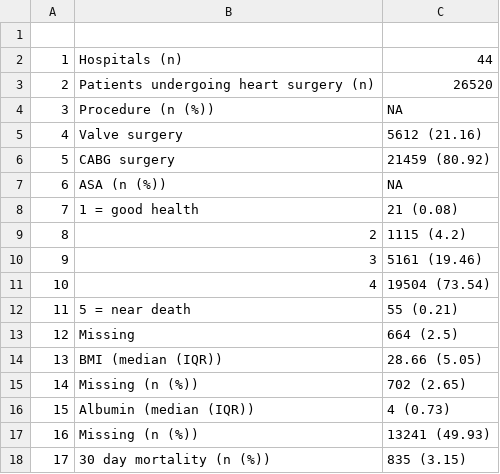
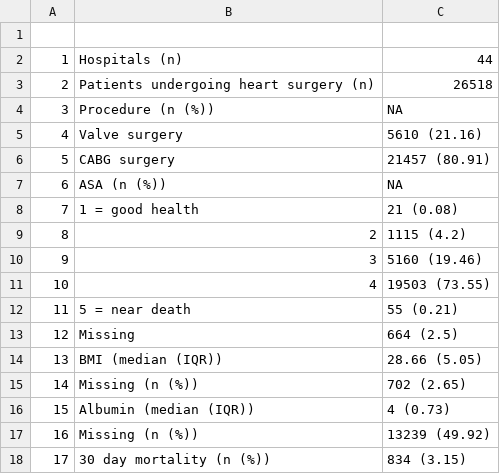
Before and after one commit to johnsra3/bios6623-johnsra3, a CSV file: Project2/Reports/TableOverallCharacteristics.csv, drawn as a sheet.

```diff
--- a/Project2/Reports/TableOverallCharacteristics.csv
+++ b/Project2/Reports/TableOverallCharacteristics.csv
@@ -2,6 +2,6 @@
 "1","Hospitals (n)","44"
-"2","Patients undergoing heart surgery (n)","26520"
+"2","Patients undergoing heart surgery (n)","26518"
 "3","Procedure (n (%))",NA
-"4","Valve surgery","5612 (21.16)"
-"5","CABG surgery","21459 (80.92)"
+"4","Valve surgery","5610 (21.16)"
+"5","CABG surgery","21457 (80.91)"
 "6","ASA (n (%))",NA
@@ -9,4 +9,4 @@
 "8","2","1115 (4.2)"
-"9","3","5161 (19.46)"
-"10","4","19504 (73.54)"
+"9","3","5160 (19.46)"
+"10","4","19503 (73.55)"
 "11","5 = near death","55 (0.21)"
@@ -16,3 +16,3 @@
 "15","Albumin (median (IQR))","4 (0.73)"
-"16","Missing (n (%))","13241 (49.93)"
-"17","30 day mortality (n (%))","835 (3.15)"
+"16","Missing (n (%))","13239 (49.92)"
+"17","30 day mortality (n (%))","834 (3.15)"
```
Also changed, not shown: Project2/Reports/TableDeathsByHospital.csv, 2 other files.
